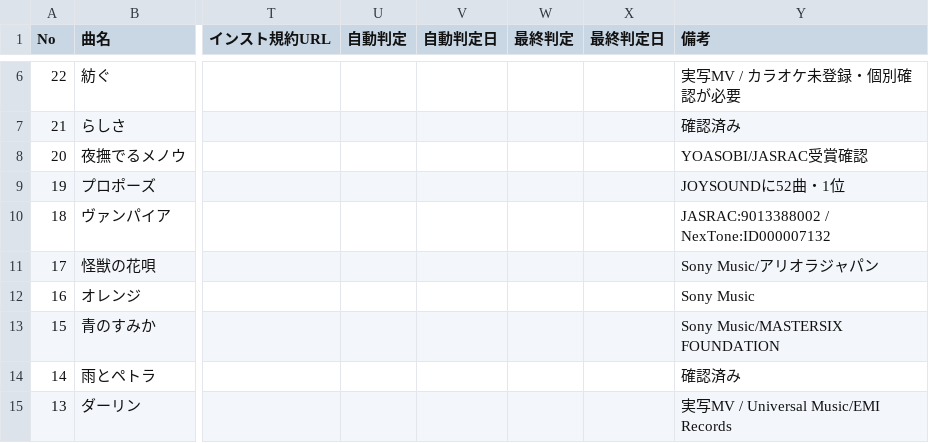
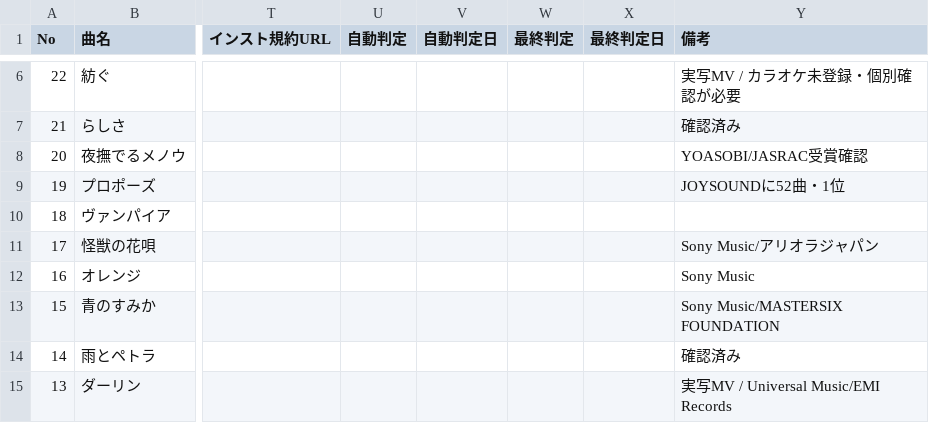
Before and after one commit to makotize-dev/youtube-support, a CSV file: docs/songs.csv, drawn as a sheet; only a part is shown, gaps mark what is left out; the diff names each change by its address in the sheet, - before the commit and + after, or states it on an @@ line.

```diff
--- a/docs/songs.csv
+++ b/docs/songs.csv
-Y10 (備考): JASRAC:9013388002 / NexTone:ID000007132
+Y10 (備考): (empty)
```
